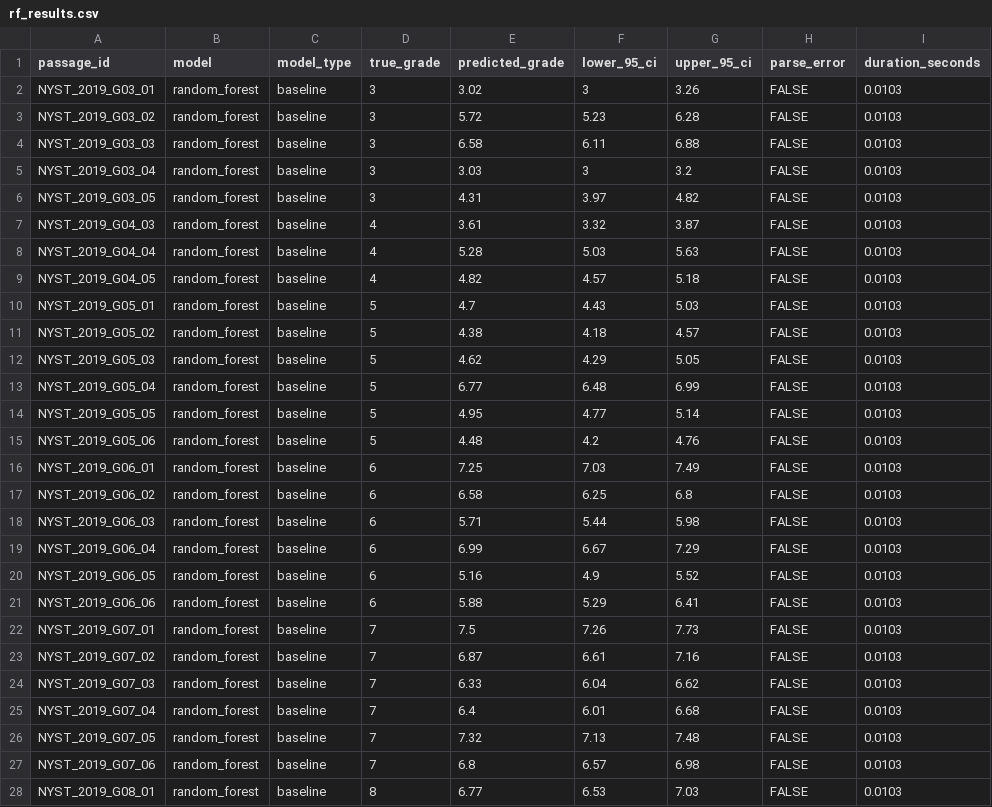
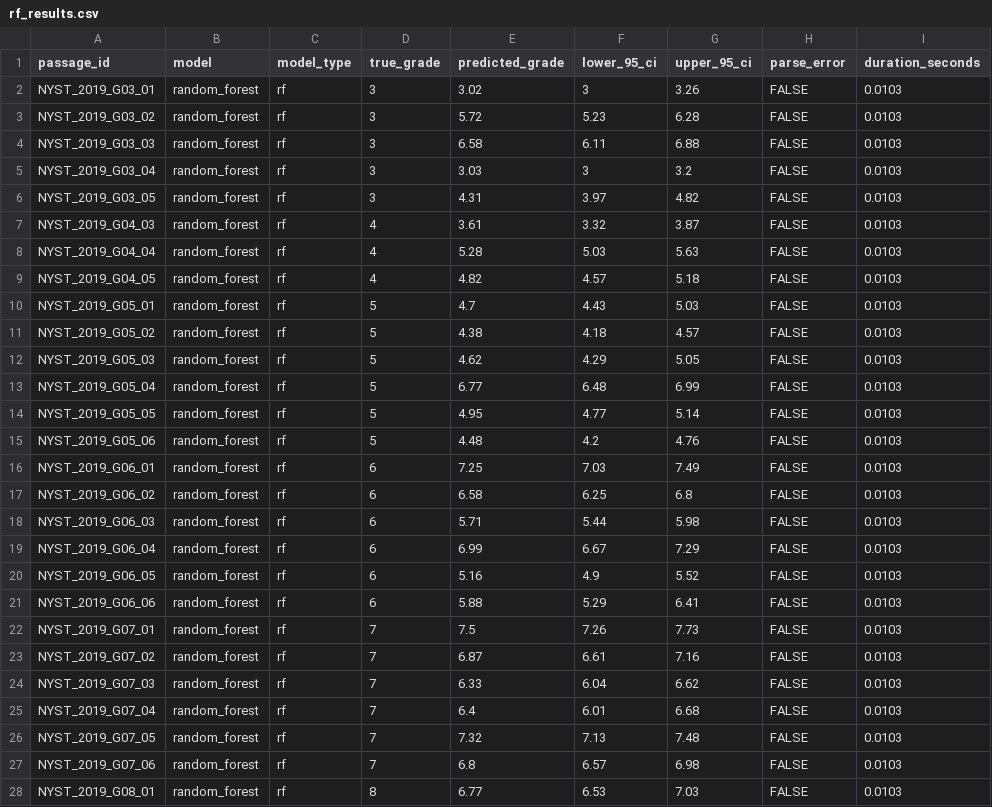
Before and after one commit to tfs6492/nys-ela-llm-eval, a CSV file: data/output/rf_results.csv, drawn as a sheet; only a part is shown; the diff covers the shown part only.

```diff
--- a/data/output/rf_results.csv
+++ b/data/output/rf_results.csv
@@ -1,28 +1,28 @@
 "passage_id","model","model_type","true_grade","predicted_grade","lower_95_ci","upper_95_ci","parse_error","duration_seconds"
-"NYST_2019_G03_01","random_forest","baseline",3,3.02,3,3.26,FALSE,0.0103
-"NYST_2019_G03_02","random_forest","baseline",3,5.72,5.23,6.28,FALSE,0.0103
-"NYST_2019_G03_03","random_forest","baseline",3,6.58,6.11,6.88,FALSE,0.0103
-"NYST_2019_G03_04","random_forest","baseline",3,3.03,3,3.2,FALSE,0.0103
-"NYST_2019_G03_05","random_forest","baseline",3,4.31,3.97,4.82,FALSE,0.0103
-"NYST_2019_G04_03","random_forest","baseline",4,3.61,3.32,3.87,FALSE,0.0103
-"NYST_2019_G04_04","random_forest","baseline",4,5.28,5.03,5.63,FALSE,0.0103
-"NYST_2019_G04_05","random_forest","baseline",4,4.82,4.57,5.18,FALSE,0.0103
-"NYST_2019_G05_01","random_forest","baseline",5,4.7,4.43,5.03,FALSE,0.0103
-"NYST_2019_G05_02","random_forest","baseline",5,4.38,4.18,4.57,FALSE,0.0103
-"NYST_2019_G05_03","random_forest","baseline",5,4.62,4.29,5.05,FALSE,0.0103
-"NYST_2019_G05_04","random_forest","baseline",5,6.77,6.48,6.99,FALSE,0.0103
-"NYST_2019_G05_05","random_forest","baseline",5,4.95,4.77,5.14,FALSE,0.0103
-"NYST_2019_G05_06","random_forest","baseline",5,4.48,4.2,4.76,FALSE,0.0103
-"NYST_2019_G06_01","random_forest","baseline",6,7.25,7.03,7.49,FALSE,0.0103
-"NYST_2019_G06_02","random_forest","baseline",6,6.58,6.25,6.8,FALSE,0.0103
-"NYST_2019_G06_03","random_forest","baseline",6,5.71,5.44,5.98,FALSE,0.0103
-"NYST_2019_G06_04","random_forest","baseline",6,6.99,6.67,7.29,FALSE,0.0103
-"NYST_2019_G06_05","random_forest","baseline",6,5.16,4.9,5.52,FALSE,0.0103
-"NYST_2019_G06_06","random_forest","baseline",6,5.88,5.29,6.41,FALSE,0.0103
-"NYST_2019_G07_01","random_forest","baseline",7,7.5,7.26,7.73,FALSE,0.0103
-"NYST_2019_G07_02","random_forest","baseline",7,6.87,6.61,7.16,FALSE,0.0103
-"NYST_2019_G07_03","random_forest","baseline",7,6.33,6.04,6.62,FALSE,0.0103
-"NYST_2019_G07_04","random_forest","baseline",7,6.4,6.01,6.68,FALSE,0.0103
-"NYST_2019_G07_05","random_forest","baseline",7,7.32,7.13,7.48,FALSE,0.0103
-"NYST_2019_G07_06","random_forest","baseline",7,6.8,6.57,6.98,FALSE,0.0103
-"NYST_2019_G08_01","random_forest","baseline",8,6.77,6.53,7.03,FALSE,0.0103
+"NYST_2019_G03_01","random_forest","rf",3,3.02,3,3.26,FALSE,0.0103
+"NYST_2019_G03_02","random_forest","rf",3,5.72,5.23,6.28,FALSE,0.0103
+"NYST_2019_G03_03","random_forest","rf",3,6.58,6.11,6.88,FALSE,0.0103
+"NYST_2019_G03_04","random_forest","rf",3,3.03,3,3.2,FALSE,0.0103
+"NYST_2019_G03_05","random_forest","rf",3,4.31,3.97,4.82,FALSE,0.0103
+"NYST_2019_G04_03","random_forest","rf",4,3.61,3.32,3.87,FALSE,0.0103
+"NYST_2019_G04_04","random_forest","rf",4,5.28,5.03,5.63,FALSE,0.0103
+"NYST_2019_G04_05","random_forest","rf",4,4.82,4.57,5.18,FALSE,0.0103
+"NYST_2019_G05_01","random_forest","rf",5,4.7,4.43,5.03,FALSE,0.0103
+"NYST_2019_G05_02","random_forest","rf",5,4.38,4.18,4.57,FALSE,0.0103
+"NYST_2019_G05_03","random_forest","rf",5,4.62,4.29,5.05,FALSE,0.0103
+"NYST_2019_G05_04","random_forest","rf",5,6.77,6.48,6.99,FALSE,0.0103
+"NYST_2019_G05_05","random_forest","rf",5,4.95,4.77,5.14,FALSE,0.0103
+"NYST_2019_G05_06","random_forest","rf",5,4.48,4.2,4.76,FALSE,0.0103
+"NYST_2019_G06_01","random_forest","rf",6,7.25,7.03,7.49,FALSE,0.0103
+"NYST_2019_G06_02","random_forest","rf",6,6.58,6.25,6.8,FALSE,0.0103
+"NYST_2019_G06_03","random_forest","rf",6,5.71,5.44,5.98,FALSE,0.0103
+"NYST_2019_G06_04","random_forest","rf",6,6.99,6.67,7.29,FALSE,0.0103
+"NYST_2019_G06_05","random_forest","rf",6,5.16,4.9,5.52,FALSE,0.0103
+"NYST_2019_G06_06","random_forest","rf",6,5.88,5.29,6.41,FALSE,0.0103
+"NYST_2019_G07_01","random_forest","rf",7,7.5,7.26,7.73,FALSE,0.0103
+"NYST_2019_G07_02","random_forest","rf",7,6.87,6.61,7.16,FALSE,0.0103
+"NYST_2019_G07_03","random_forest","rf",7,6.33,6.04,6.62,FALSE,0.0103
+"NYST_2019_G07_04","random_forest","rf",7,6.4,6.01,6.68,FALSE,0.0103
+"NYST_2019_G07_05","random_forest","rf",7,7.32,7.13,7.48,FALSE,0.0103
+"NYST_2019_G07_06","random_forest","rf",7,6.8,6.57,6.98,FALSE,0.0103
+"NYST_2019_G08_01","random_forest","rf",8,6.77,6.53,7.03,FALSE,0.0103
```
Also changed, not shown: 155 edited cells elsewhere in this file, data/output/gemini_results.csv, 15 other files.
